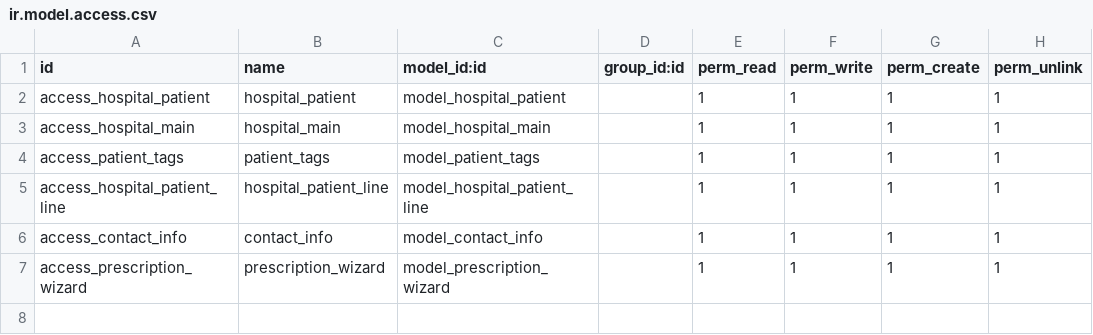
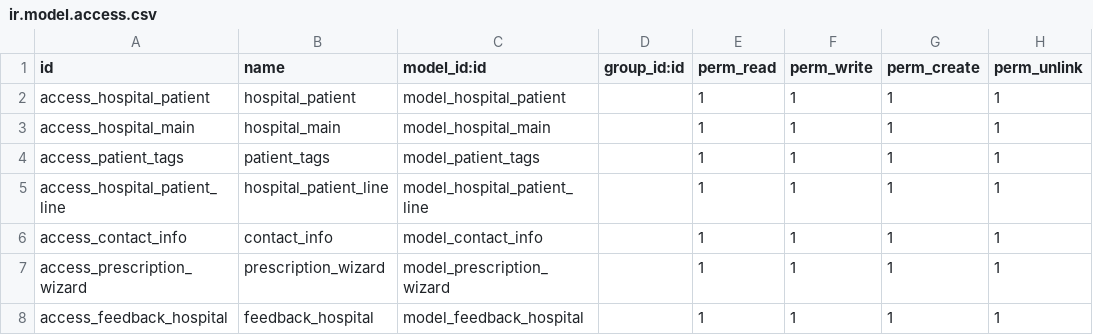
Before and after one commit to Shubham-STTL/Training_Project, a CSV file: hospital_management_addon/security/ir.model.access.csv, drawn as a sheet; the diff names each change by its address in the sheet, - before the commit and + after, or states it on an @@ line.

Commit message:
added feedback module

```diff
--- a/hospital_management_addon/security/ir.model.access.csv
+++ b/hospital_management_addon/security/ir.model.access.csv
+row 8: access_feedback_hospital | feedback_hospital | model_feedback_hospital |  | 1 | 1 | 1 | 1
```
Also changed, not shown: 7 other files.
